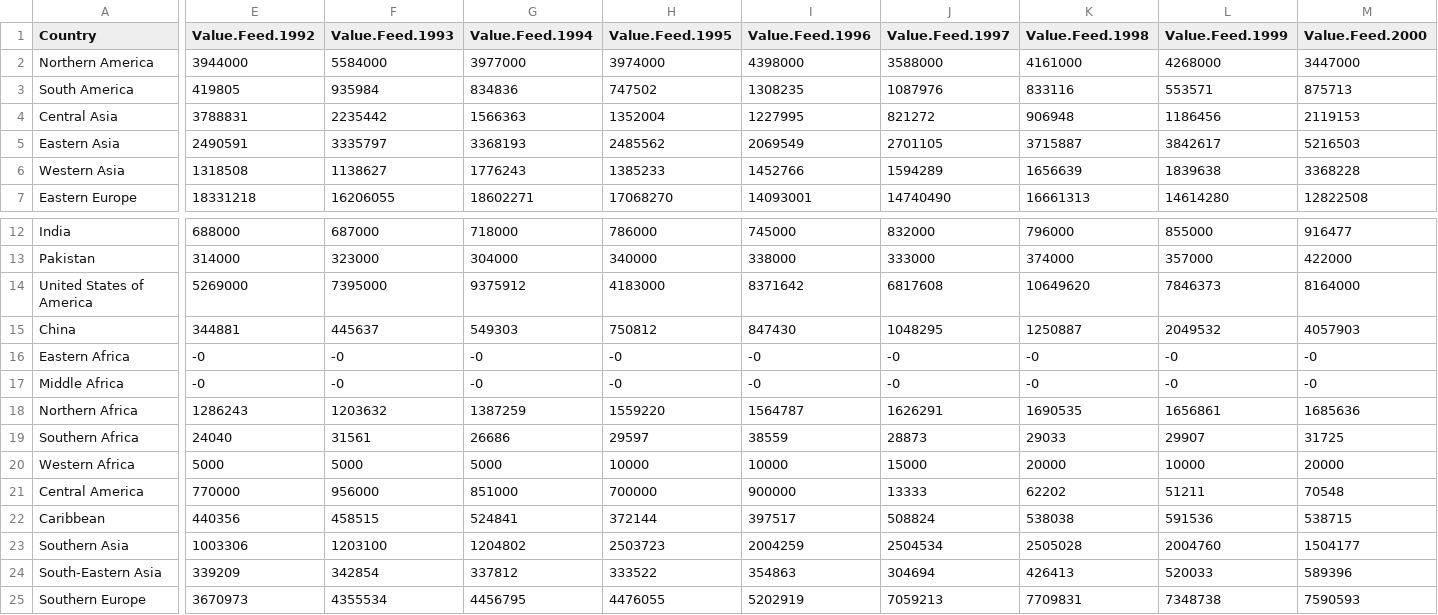
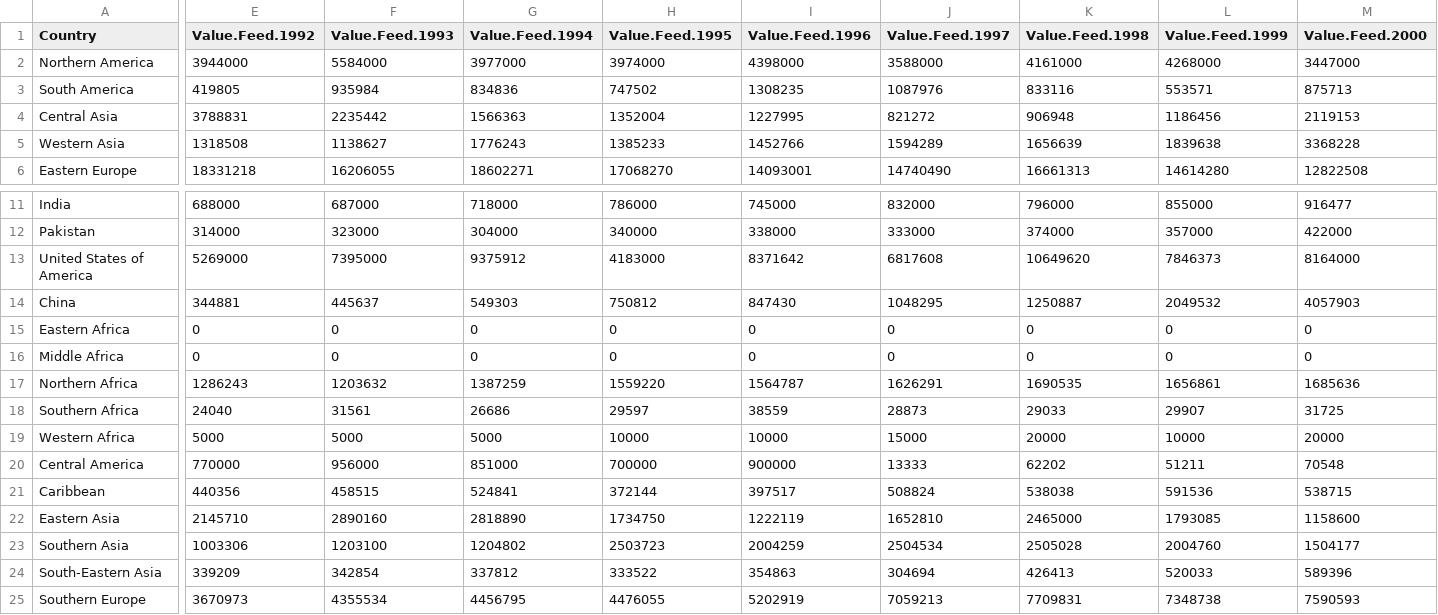
Before and after one commit to gfgprojects/cms_wheat, a CSV file: data/buyers_Feed.csv, drawn as a sheet; only a part is shown, gaps mark what is left out; removed rows and columns are numbered as before the commit, all else as after; rows hold the shown columns only; the diff covers the shown part only; the diff names each change by its address in the sheet, - before the commit and + after, or states it on an @@ line.

```diff
--- a/data/buyers_Feed.csv
+++ b/data/buyers_Feed.csv
-row 5: Eastern Asia | 2490591 | 3335797 | 3368193 | 2485562 | 2069549 | 2701105 | 3715887 | 3842617 | 5216503
-E15:E16 (Value.Feed.1992): -0
+E15:E16 (Value.Feed.1992): 0
-F15:F16 (Value.Feed.1993): -0
+F15:F16 (Value.Feed.1993): 0
-G15:G16 (Value.Feed.1994): -0
+G15:G16 (Value.Feed.1994): 0
-H15:H16 (Value.Feed.1995): -0
+H15:H16 (Value.Feed.1995): 0
-I15:I16 (Value.Feed.1996): -0
+I15:I16 (Value.Feed.1996): 0
-J15:J16 (Value.Feed.1997): -0
+J15:J16 (Value.Feed.1997): 0
-K15:K16 (Value.Feed.1998): -0
+K15:K16 (Value.Feed.1998): 0
-L15:L16 (Value.Feed.1999): -0
+L15:L16 (Value.Feed.1999): 0
-M15:M16 (Value.Feed.2000): -0
+M15:M16 (Value.Feed.2000): 0
+row 22: Eastern Asia | 2145710 | 2890160 | 2818890 | 1734750 | 1222119 | 1652810 | 2465000 | 1793085 | 1158600
```
Also changed, not shown: 26 edited cells elsewhere in this file, data/buyers.csv, data/buyers_Misc.csv, 2 other files.
